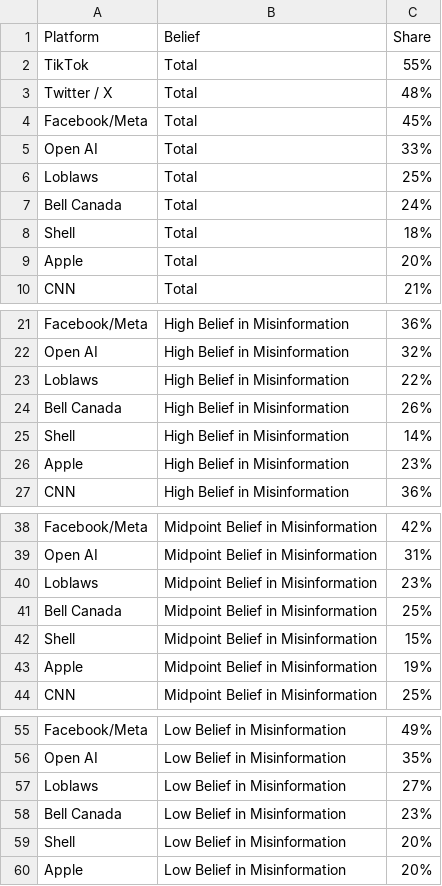
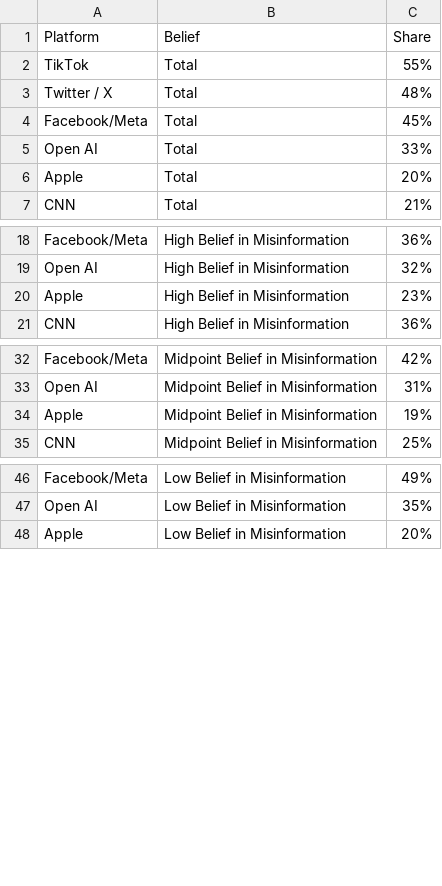
Before and after one commit to thedaisTMU/online-harms-2024, a CSV file: Figure_25.csv, drawn as a sheet; only a part is shown, gaps mark what is left out; the diff names each change by its address in the sheet, - before the commit and + after, or states it on an @@ line.

```diff
--- a/Figure_25.csv
+++ b/Figure_25.csv
-row 6: Loblaws | Total | 25%
-row 7: Bell Canada | Total | 24%
-row 8: Shell | Total | 18%
-row 23: Loblaws | High Belief in Misinformation | 22%
-row 24: Bell Canada | High Belief in Misinformation | 26%
-row 25: Shell | High Belief in Misinformation | 14%
-row 40: Loblaws | Midpoint Belief in Misinformation | 23%
-row 41: Bell Canada | Midpoint Belief in Misinformation | 25%
-row 42: Shell | Midpoint Belief in Misinformation | 15%
-row 57: Loblaws | Low Belief in Misinformation | 27%
-row 58: Bell Canada | Low Belief in Misinformation | 23%
-row 59: Shell | Low Belief in Misinformation | 20%
```
Also changed, not shown: Figure_23.csv, Figure_28.csv, 4 other files.
